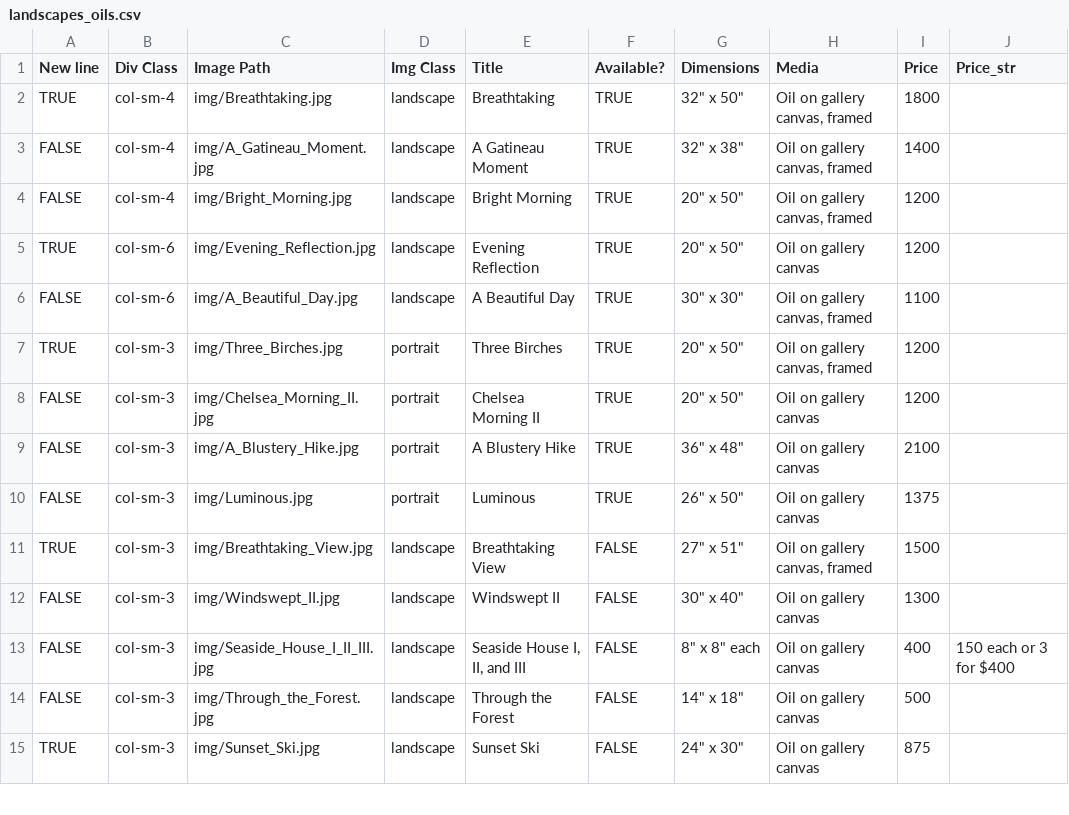
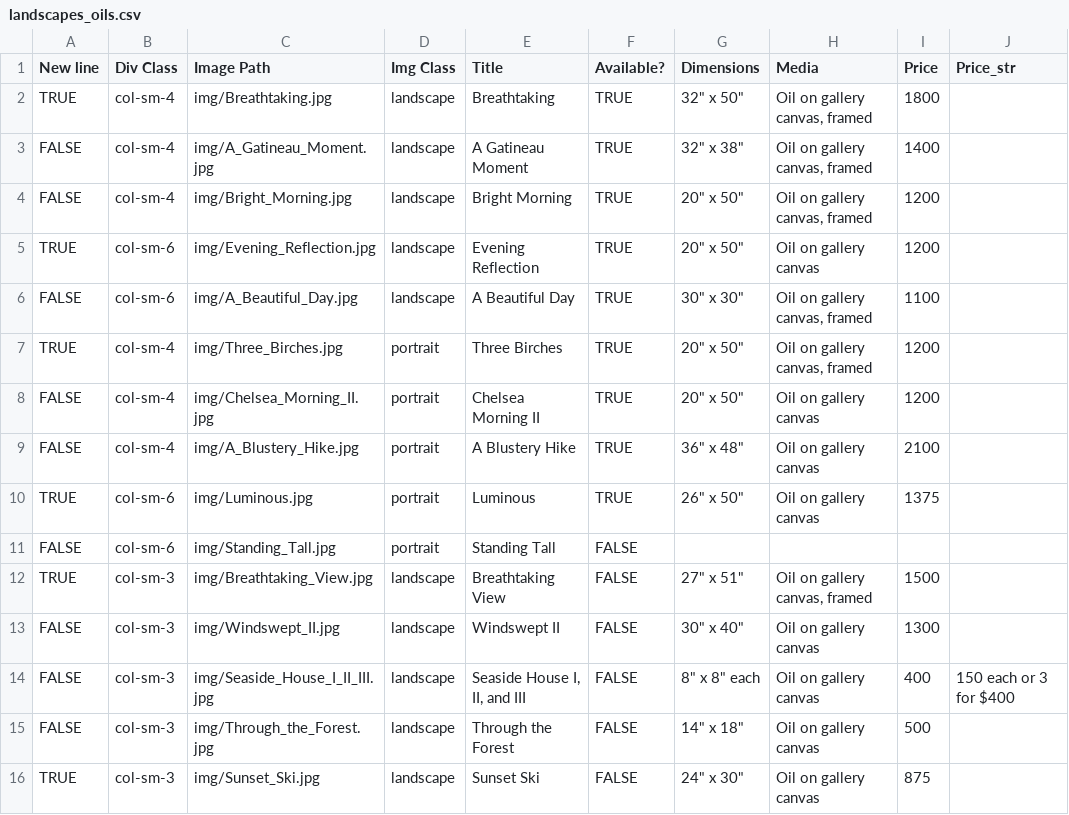
Before and after one commit to BYachnin/linayachninsite, a CSV file: paintings/landscapes_oils.csv, drawn as a sheet; only a part is shown.

Commit message:
Add Standing Tall and marked as sold

```diff
--- a/paintings/landscapes_oils.csv
+++ b/paintings/landscapes_oils.csv
@@ -6,6 +6,7 @@ TRUE,col-sm-6,img/Evening_Reflection.jpg,landscape,Evening Reflection,TRUE,"20""
 FALSE,col-sm-6,img/A_Beautiful_Day.jpg,landscape,A Beautiful Day,TRUE,"30"" x 30""","Oil on gallery canvas, framed",1100,
-TRUE,col-sm-3,img/Three_Birches.jpg,portrait,Three Birches,TRUE,"20"" x 50""","Oil on gallery canvas, framed",1200,
-FALSE,col-sm-3,img/Chelsea_Morning_II.jpg,portrait,Chelsea Morning II,TRUE,"20"" x 50""",Oil on gallery canvas,1200,
-FALSE,col-sm-3,img/A_Blustery_Hike.jpg,portrait,A Blustery Hike,TRUE,"36"" x 48""",Oil on gallery canvas,2100,
-FALSE,col-sm-3,img/Luminous.jpg,portrait,Luminous,TRUE,"26"" x 50""",Oil on gallery canvas,1375,
+TRUE,col-sm-4,img/Three_Birches.jpg,portrait,Three Birches,TRUE,"20"" x 50""","Oil on gallery canvas, framed",1200,
+FALSE,col-sm-4,img/Chelsea_Morning_II.jpg,portrait,Chelsea Morning II,TRUE,"20"" x 50""",Oil on gallery canvas,1200,
+FALSE,col-sm-4,img/A_Blustery_Hike.jpg,portrait,A Blustery Hike,TRUE,"36"" x 48""",Oil on gallery canvas,2100,
+TRUE,col-sm-6,img/Luminous.jpg,portrait,Luminous,TRUE,"26"" x 50""",Oil on gallery canvas,1375,
+FALSE,col-sm-6,img/Standing_Tall.jpg,portrait,Standing Tall,FALSE,,,,
 TRUE,col-sm-3,img/Breathtaking_View.jpg,landscape,Breathtaking View,FALSE,"27"" x 51""","Oil on gallery canvas, framed",1500,
```
Also changed, not shown: paintings/exhibition_oils.csv, 2 other files.
